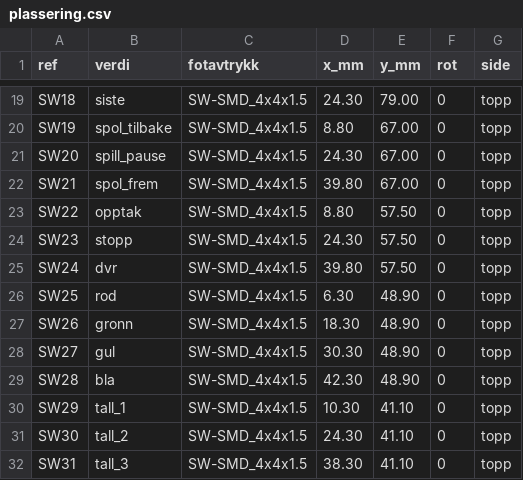
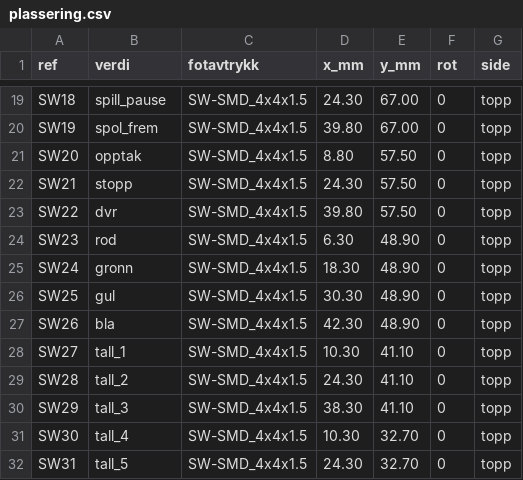
Before and after one commit to SebastianKristo/pult-forsterker, a CSV file: kabinett/fjernkontroll/tastekort/plassering.csv, drawn as a sheet; only a part is shown, gaps mark what is left out; the diff covers the shown part only; the diff names each change by its address in the sheet, - before the commit and + after, or states it on an @@ line.

```diff
--- a/kabinett/fjernkontroll/tastekort/plassering.csv
+++ b/kabinett/fjernkontroll/tastekort/plassering.csv
-B19 (verdi): siste
+B19 (verdi): spill_pause
-E19 (y_mm): 79.00
+E19 (y_mm): 67.00
-B20 (verdi): spol_tilbake
+B20 (verdi): spol_frem
-D20 (x_mm): 8.80
+D20 (x_mm): 39.80
-B21 (verdi): spill_pause
+B21 (verdi): opptak
-D21 (x_mm): 24.30
+D21 (x_mm): 8.80
-E21:E22 (y_mm): 67.00
+E21:E22 (y_mm): 57.50
-B22 (verdi): spol_frem
+B22 (verdi): stopp
-D22 (x_mm): 39.80
+D22 (x_mm): 24.30
-B23 (verdi): opptak
+B23 (verdi): dvr
-D23 (x_mm): 8.80
+D23 (x_mm): 39.80
-B24 (verdi): stopp
+B24 (verdi): rod
-D24 (x_mm): 24.30
+D24 (x_mm): 6.30
-E24:E25 (y_mm): 57.50
+E24:E25 (y_mm): 48.90
-B25 (verdi): dvr
+B25 (verdi): gronn
-D25 (x_mm): 39.80
+D25 (x_mm): 18.30
-B26 (verdi): rod
+B26 (verdi): gul
-D26 (x_mm): 6.30
+D26 (x_mm): 30.30
-B27 (verdi): gronn
+B27 (verdi): bla
-D27 (x_mm): 18.30
+D27 (x_mm): 42.30
-B28 (verdi): gul
+B28 (verdi): tall_1
-D28 (x_mm): 30.30
+D28 (x_mm): 10.30
-E28:E29 (y_mm): 48.90
+E28:E29 (y_mm): 41.10
-B29 (verdi): bla
+B29 (verdi): tall_2
-D29 (x_mm): 42.30
+D29 (x_mm): 24.30
-B30 (verdi): tall_1
+B30 (verdi): tall_3
-D30 (x_mm): 10.30
+D30 (x_mm): 38.30
-B31 (verdi): tall_2
+B31 (verdi): tall_4
-D31 (x_mm): 24.30
+D31 (x_mm): 10.30
-E31:E32 (y_mm): 41.10
+E31:E32 (y_mm): 32.70
-B32 (verdi): tall_3
+B32 (verdi): tall_5
-D32 (x_mm): 38.30
+D32 (x_mm): 24.30
```
Also changed, not shown: 2 removed rows and 62 edited cells elsewhere in this file, kabinett/fjernkontroll/tastekort/bom.csv, kabinett/fjernkontroll/tastekort/koblinger.csv, 54 other files.
